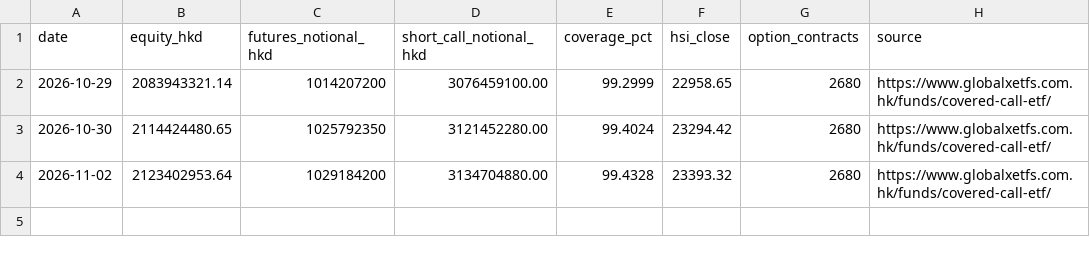
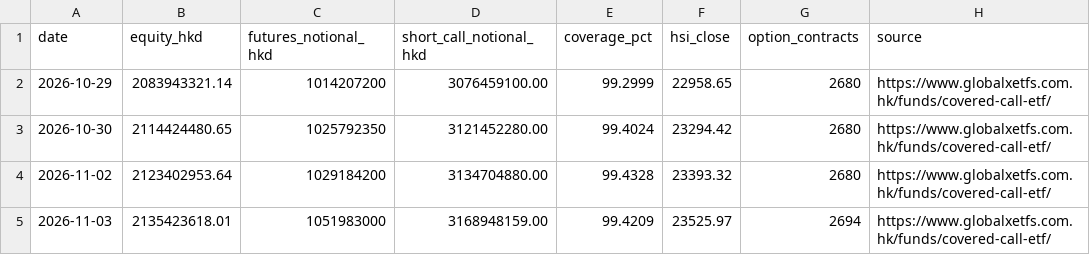
Before and after one commit to oldrabbitcn88/3419-covered-call-monitor, a CSV file: data/coverage.csv, drawn as a sheet; the diff names each change by its address in the sheet, - before the commit and + after, or states it on an @@ line.

```diff
--- a/data/coverage.csv
+++ b/data/coverage.csv
+row 5: 2026-11-03 | 2135423618.01 | 1051983000 | 3168948159.00 | 99.4209 | 23525.97 | 2694 | https://www.globalxetfs.com.hk/funds/covered-call-etf/
```
Also changed, not shown: 2 other files.
